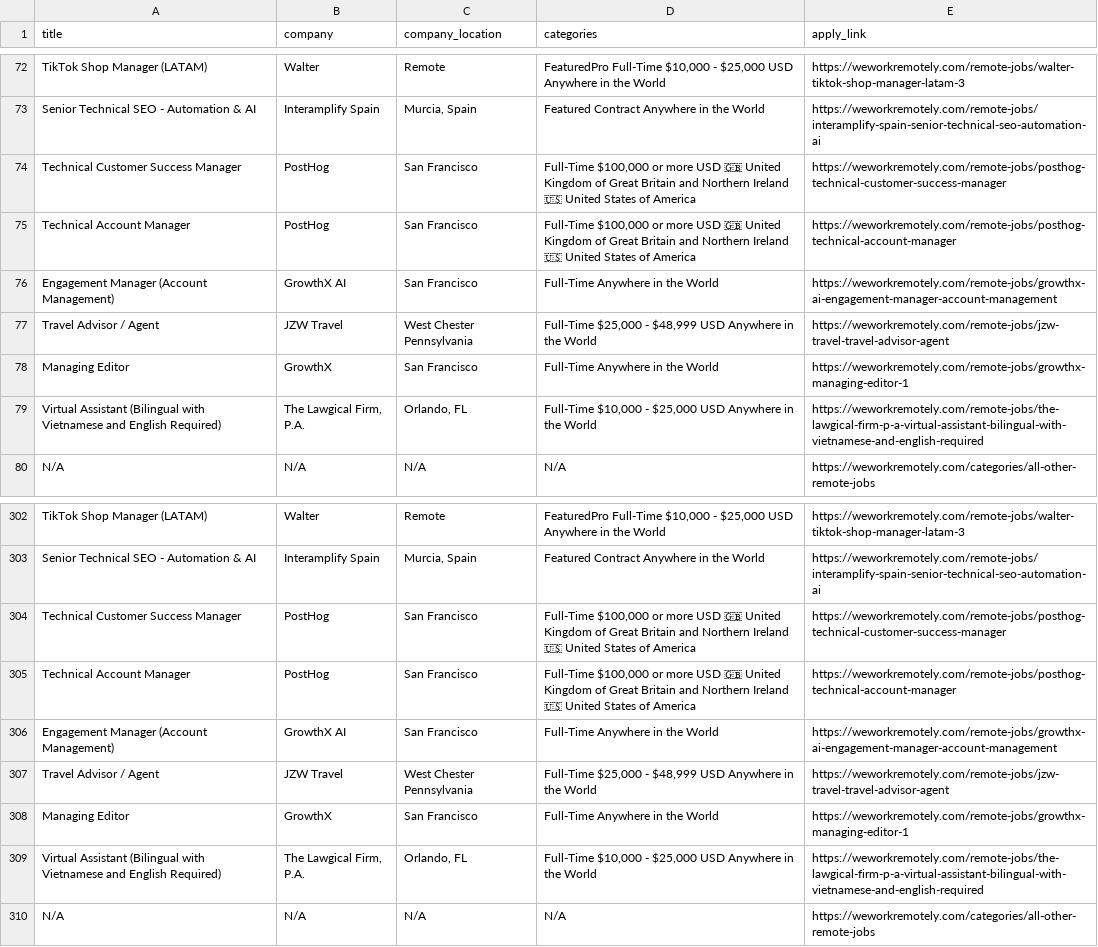
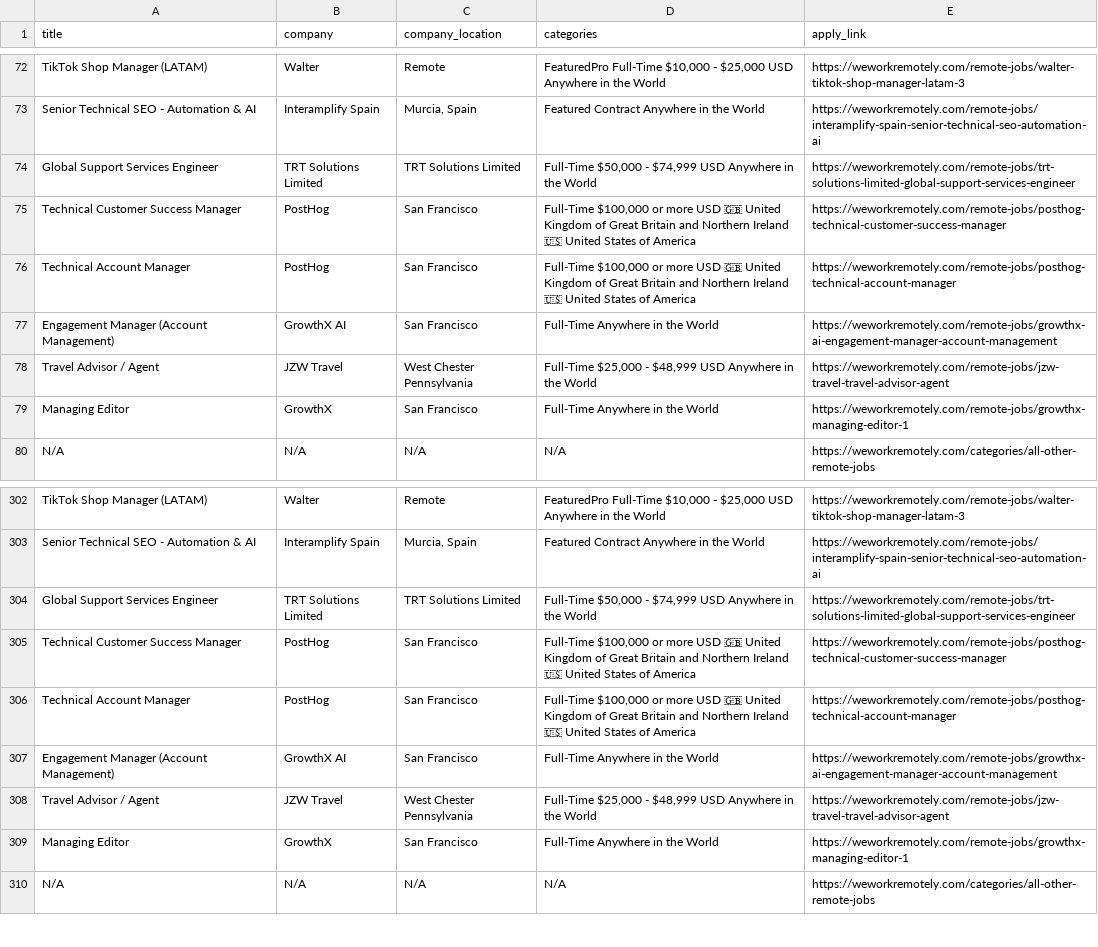
Before and after one commit to Boffins03/Remote-Job-Analyzer, a CSV file: data/processed/jobs_weworkremotely.csv, drawn as a sheet; only a part is shown, gaps mark what is left out; removed rows and columns are numbered as before the commit, all else as after; the diff names each change by its address in the sheet, - before the commit and + after, or states it on an @@ line.

Commit message:
fixing null values error

```diff
--- a/data/processed/jobs_weworkremotely.csv
+++ b/data/processed/jobs_weworkremotely.csv
+row 74: Global Support Services Engineer | TRT Solutions Limited | TRT Solutions Limited | Full-Time $50,000 - $74,999 USD Anywhere in the World | https://weworkremotely.com/remote-jobs/trt-solutions-limited-global-support-services-engineer
-row 79: Virtual Assistant (Bilingual with Vietnamese and English Required) | The Lawgical Firm, P.A. | Orlando, FL | Full-Time $10,000 - $25,000 USD Anywhere in the World | https://weworkremotely.com/remote-jobs/the-lawgical-firm-p-a-virtual-assistant-bilingual-with-vietnamese-and-english-required
+row 304: Global Support Services Engineer | TRT Solutions Limited | TRT Solutions Limited | Full-Time $50,000 - $74,999 USD Anywhere in the World | https://weworkremotely.com/remote-jobs/trt-solutions-limited-global-support-services-engineer
-row 309: Virtual Assistant (Bilingual with Vietnamese and English Required) | The Lawgical Firm, P.A. | Orlando, FL | Full-Time $10,000 - $25,000 USD Anywhere in the World | https://weworkremotely.com/remote-jobs/the-lawgical-firm-p-a-virtual-assistant-bilingual-with-vietnamese-and-english-required
```
Also changed, not shown: data/processed/jobs_remoteok.csv, 12 other files.
